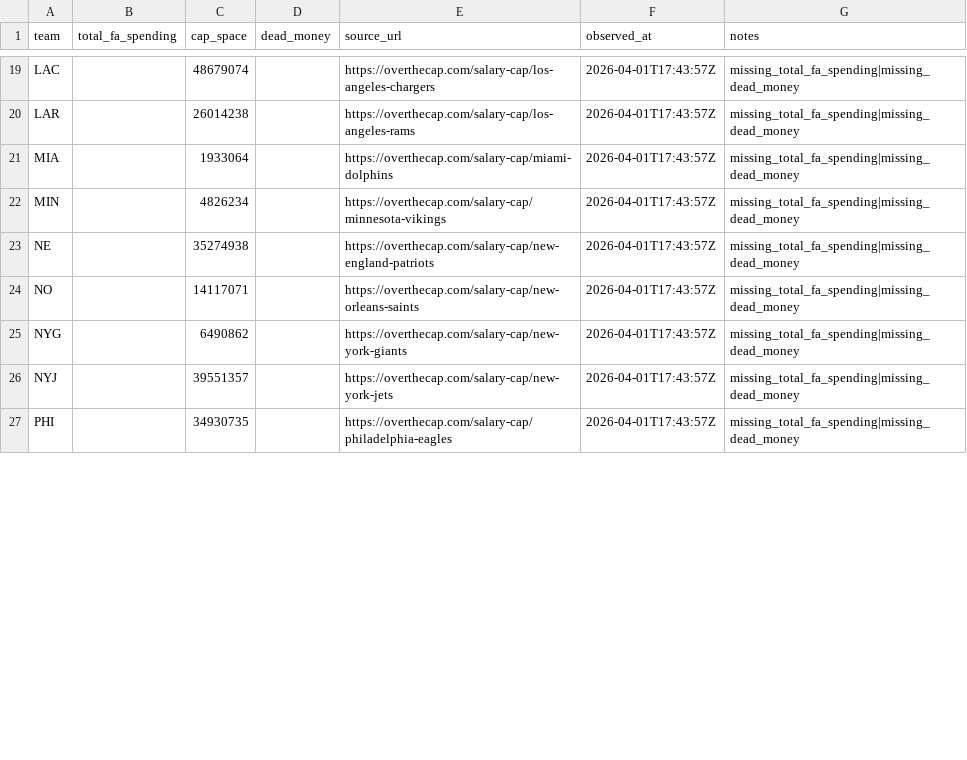
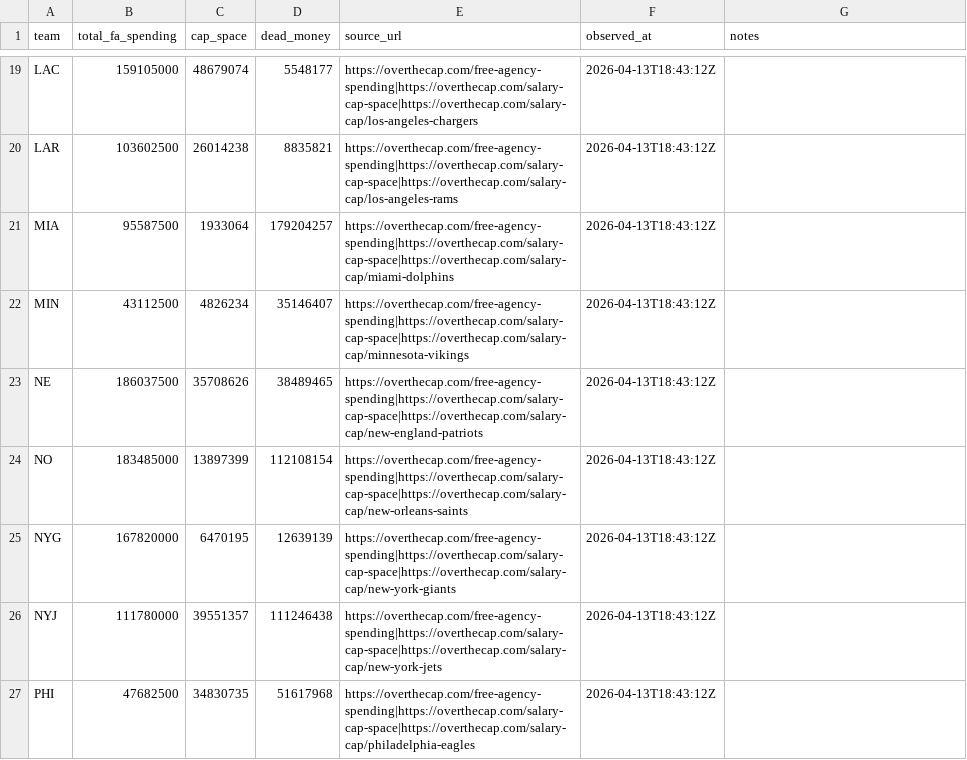
Before and after one commit to rmallorybpc/nflanalysis, a CSV file: data/raw/offseason/team_spending_otc_2026_evidence_template.csv, drawn as a sheet; only a part is shown, gaps mark what is left out; the diff covers the shown part only; the diff names each change by its address in the sheet, - before the commit and + after, or states it on an @@ line.

Commit message:
Rebuild 2026 OTC team spending from league tables

```diff
--- a/data/raw/offseason/team_spending_otc_2026_evidence_template.csv
+++ b/data/raw/offseason/team_spending_otc_2026_evidence_template.csv
-B19 (total_fa_spending): (empty)
+B19 (total_fa_spending): 159105000
-D19 (dead_money): (empty)
+D19 (dead_money): 5548177
-E19 (source_url): https://overthecap.com/salary-cap/los-angeles-chargers
+E19 (source_url): https://overthecap.com/free-agency-spending|https://overthecap.com/salary-cap-space|https://overthecap.com/salary-cap/los-angeles-chargers
-F19:F27 (observed_at): 2026-04-01T17:43:57Z
+F19:F27 (observed_at): 2026-04-13T18:43:12Z
-G19:G27 (notes): missing_total_fa_spending|missing_dead_money
+G19:G27 (notes): (empty)
-B20 (total_fa_spending): (empty)
+B20 (total_fa_spending): 103602500
-D20 (dead_money): (empty)
+D20 (dead_money): 8835821
-E20 (source_url): https://overthecap.com/salary-cap/los-angeles-rams
+E20 (source_url): https://overthecap.com/free-agency-spending|https://overthecap.com/salary-cap-space|https://overthecap.com/salary-cap/los-angeles-rams
-B21 (total_fa_spending): (empty)
+B21 (total_fa_spending): 95587500
-D21 (dead_money): (empty)
+D21 (dead_money): 179204257
-E21 (source_url): https://overthecap.com/salary-cap/miami-dolphins
+E21 (source_url): https://overthecap.com/free-agency-spending|https://overthecap.com/salary-cap-space|https://overthecap.com/salary-cap/miami-dolphins
-B22 (total_fa_spending): (empty)
+B22 (total_fa_spending): 43112500
-D22 (dead_money): (empty)
+D22 (dead_money): 35146407
-E22 (source_url): https://overthecap.com/salary-cap/minnesota-vikings
+E22 (source_url): https://overthecap.com/free-agency-spending|https://overthecap.com/salary-cap-space|https://overthecap.com/salary-cap/minnesota-vikings
-B23 (total_fa_spending): (empty)
+B23 (total_fa_spending): 186037500
-C23 (cap_space): 35274938
+C23 (cap_space): 35708626
-D23 (dead_money): (empty)
+D23 (dead_money): 38489465
-E23 (source_url): https://overthecap.com/salary-cap/new-england-patriots
+E23 (source_url): https://overthecap.com/free-agency-spending|https://overthecap.com/salary-cap-space|https://overthecap.com/salary-cap/new-england-patriots
-B24 (total_fa_spending): (empty)
+B24 (total_fa_spending): 183485000
-C24 (cap_space): 14117071
+C24 (cap_space): 13897399
-D24 (dead_money): (empty)
+D24 (dead_money): 112108154
-E24 (source_url): https://overthecap.com/salary-cap/new-orleans-saints
+E24 (source_url): https://overthecap.com/free-agency-spending|https://overthecap.com/salary-cap-space|https://overthecap.com/salary-cap/new-orleans-saints
-B25 (total_fa_spending): (empty)
+B25 (total_fa_spending): 167820000
-C25 (cap_space): 6490862
+C25 (cap_space): 6470195
-D25 (dead_money): (empty)
+D25 (dead_money): 12639139
-E25 (source_url): https://overthecap.com/salary-cap/new-york-giants
+E25 (source_url): https://overthecap.com/free-agency-spending|https://overthecap.com/salary-cap-space|https://overthecap.com/salary-cap/new-york-giants
-B26 (total_fa_spending): (empty)
+B26 (total_fa_spending): 111780000
-D26 (dead_money): (empty)
+D26 (dead_money): 111246438
-E26 (source_url): https://overthecap.com/salary-cap/new-york-jets
+E26 (source_url): https://overthecap.com/free-agency-spending|https://overthecap.com/salary-cap-space|https://overthecap.com/salary-cap/new-york-jets
-B27 (total_fa_spending): (empty)
+B27 (total_fa_spending): 47682500
-C27 (cap_space): 34930735
+C27 (cap_space): 34830735
-D27 (dead_money): (empty)
+D27 (dead_money): 51617968
-E27 (source_url): https://overthecap.com/salary-cap/philadelphia-eagles
+E27 (source_url): https://overthecap.com/free-agency-spending|https://overthecap.com/salary-cap-space|https://overthecap.com/salary-cap/philadelphia-eagles
```
Also changed, not shown: 127 edited cells elsewhere in this file, 5 other files.
